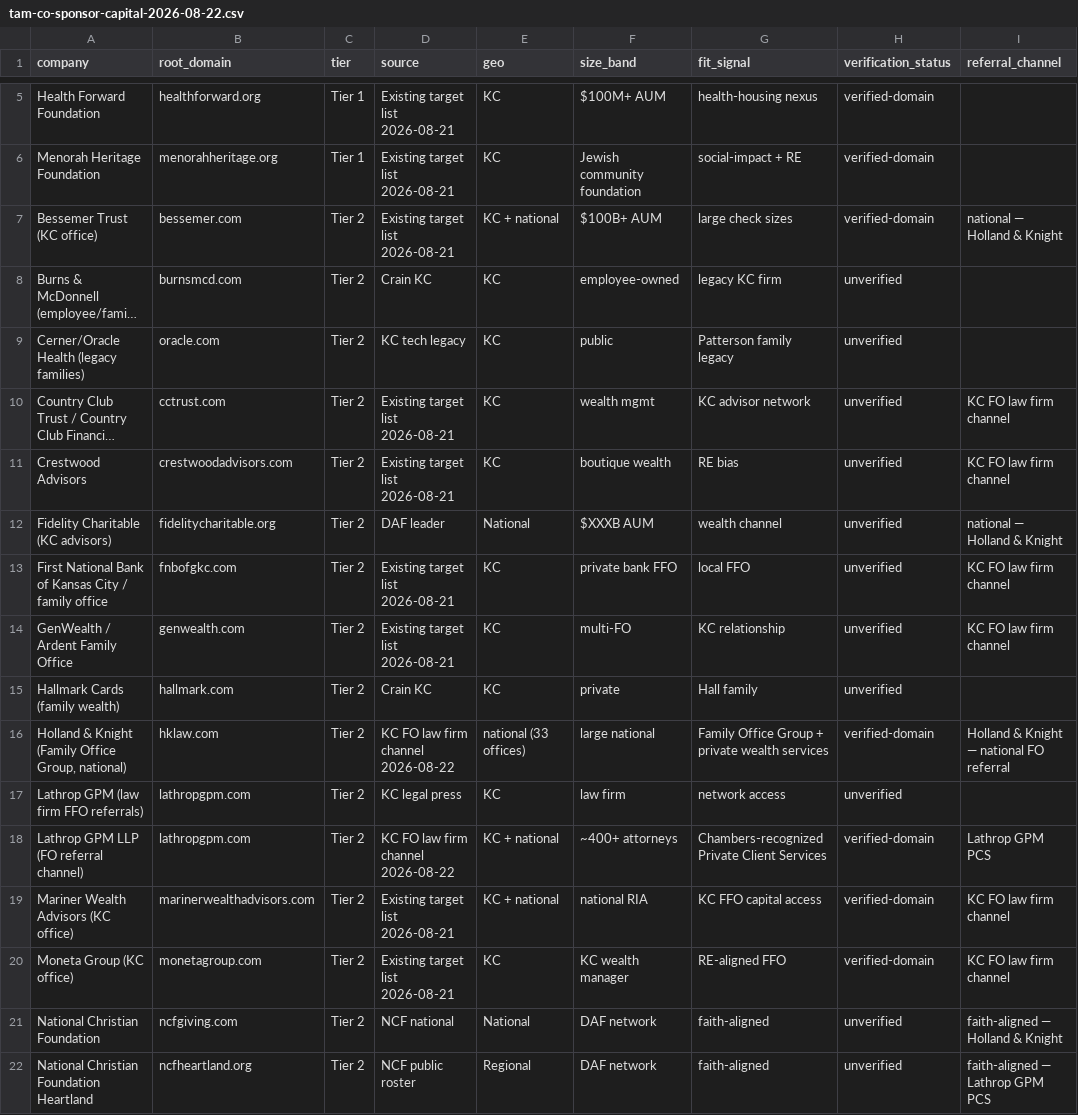
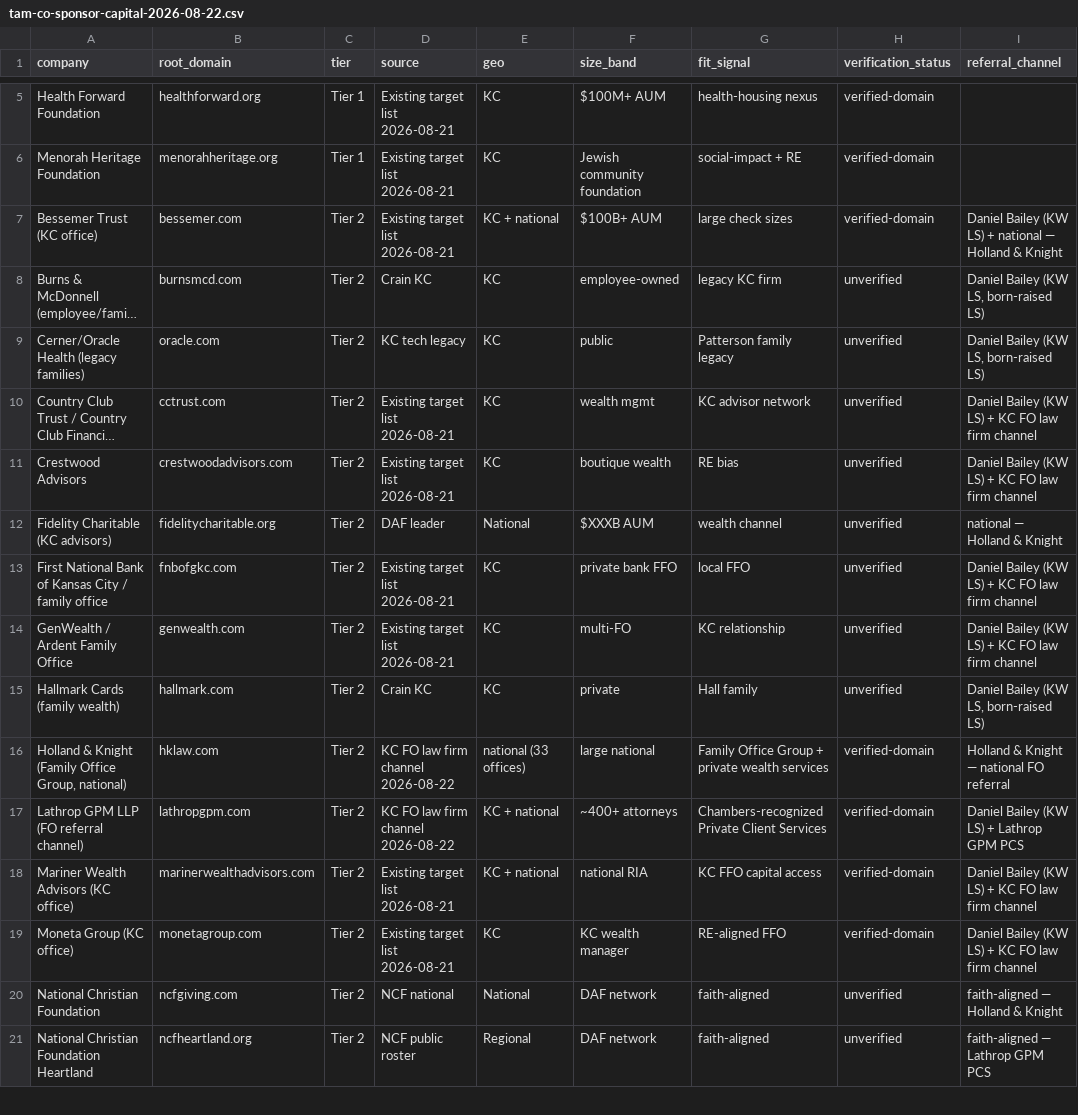
Before and after one commit to Ksdeng1559/klicksmartai-wiki, a CSV file: clients/veritas-developments/projects/tam-co-sponsor-capital-2026-08-22.csv, drawn as a sheet; only a part is shown, gaps mark what is left out; long unchanged cells end in …; removed rows and columns are numbered as before the commit, all else as after; the diff covers the shown part only; the diff names each change by its address in the sheet, - before the commit and + after, or states it on an @@ line.

Commit message:
feat(veritas): Daniel Bailey = FO outreach lead; TAM deduped to 54; KC Tier 2 channels updated

```diff
--- a/clients/veritas-developments/projects/tam-co-sponsor-capital-2026-08-22.csv
+++ b/clients/veritas-developments/projects/tam-co-sponsor-capital-2026-08-22.csv
-I7 (referral_channel): national — Holland & Knight
+I7 (referral_channel): Daniel Bailey (KW LS) + national — Holland & Knight
-I8:I9 (referral_channel): (empty)
+I8:I9 (referral_channel): Daniel Bailey (KW LS, born-raised LS)
-I10:I11 (referral_channel): KC FO law firm channel
+I10:I11 (referral_channel): Daniel Bailey (KW LS) + KC FO law firm channel
-I13:I14 (referral_channel): KC FO law firm channel
+I13:I14 (referral_channel): Daniel Bailey (KW LS) + KC FO law firm channel
-I15 (referral_channel): (empty)
+I15 (referral_channel): Daniel Bailey (KW LS, born-raised LS)
-row 17: Lathrop GPM (law firm FFO referrals) | lathropgpm.com | Tier 2 | KC legal press | KC | law firm | network access | unverified
-I17 (referral_channel): Lathrop GPM PCS
+I17 (referral_channel): Daniel Bailey (KW LS) + Lathrop GPM PCS
-I18:I19 (referral_channel): KC FO law firm channel
+I18:I19 (referral_channel): Daniel Bailey (KW LS) + KC FO law firm channel
```
Also changed, not shown: 4 removed rows and 7 edited cells elsewhere in this file, 2 other files.
